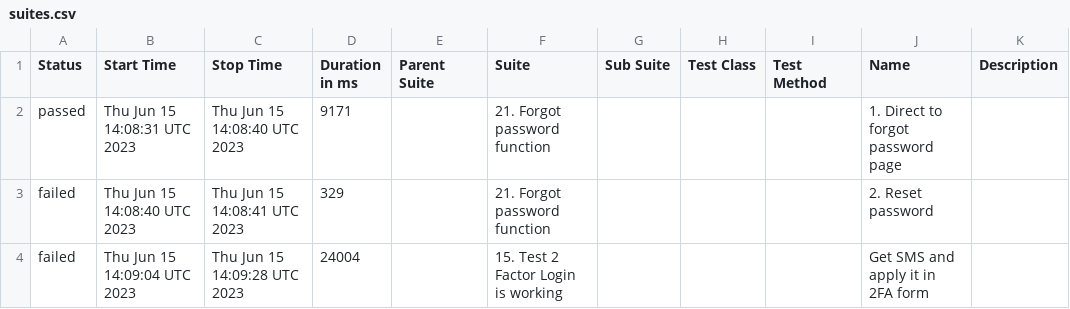
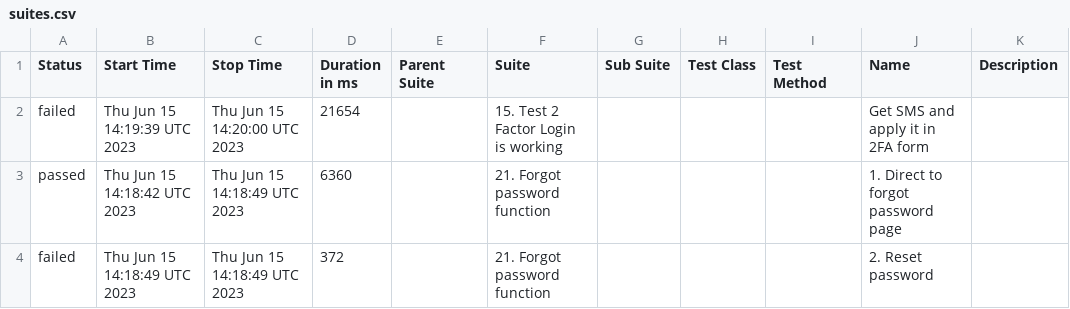
Before and after one commit to Nucleus-Reports/report_June_15, a CSV file: data/suites.csv, drawn as a sheet.

```diff
--- a/data/suites.csv
+++ b/data/suites.csv
@@ -1,4 +1,4 @@
 "Status","Start Time","Stop Time","Duration in ms","Parent Suite","Suite","Sub Suite","Test Class","Test Method","Name","Description"
-"passed","Thu Jun 15 14:08:31 UTC 2023","Thu Jun 15 14:08:40 UTC 2023","9171","","21. Forgot password function","","","","1. Direct to forgot password page",""
-"failed","Thu Jun 15 14:08:40 UTC 2023","Thu Jun 15 14:08:41 UTC 2023","329","","21. Forgot password function","","","","2. Reset password",""
-"failed","Thu Jun 15 14:09:04 UTC 2023","Thu Jun 15 14:09:28 UTC 2023","24004","","15. Test 2 Factor Login is working","","","","Get SMS and apply it in 2FA form",""
+"failed","Thu Jun 15 14:19:39 UTC 2023","Thu Jun 15 14:20:00 UTC 2023","21654","","15. Test 2 Factor Login is working","","","","Get SMS and apply it in 2FA form",""
+"passed","Thu Jun 15 14:18:42 UTC 2023","Thu Jun 15 14:18:49 UTC 2023","6360","","21. Forgot password function","","","","1. Direct to forgot password page",""
+"failed","Thu Jun 15 14:18:49 UTC 2023","Thu Jun 15 14:18:49 UTC 2023","372","","21. Forgot password function","","","","2. Reset password",""
```
Also changed, not shown: 57 other files.
